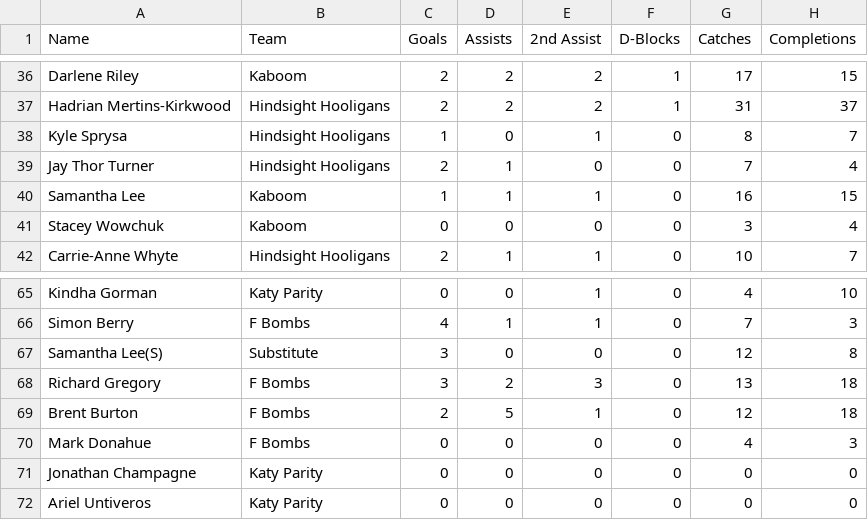
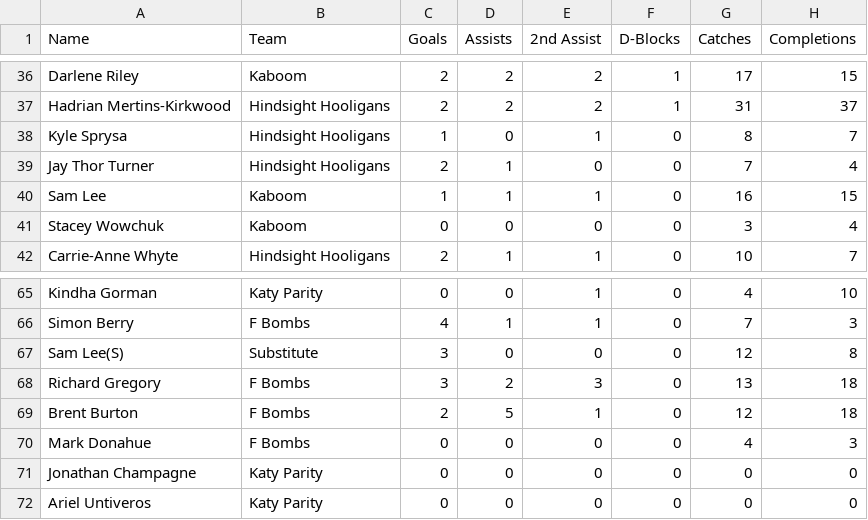
Before and after one commit to kevinhughes27/parity-server, a CSV file: data/validation/ocua_16-17/session1/week10.csv, drawn as a sheet; only a part is shown, gaps mark what is left out; the diff names each change by its address in the sheet, - before the commit and + after, or states it on an @@ line.

Commit message:
fix some names in the validation data. add validation scripts and output for 16/17

```diff
--- a/data/validation/ocua_16-17/session1/week10.csv
+++ b/data/validation/ocua_16-17/session1/week10.csv
-A40 (Name): Samantha Lee
+A40 (Name): Sam Lee
-A67 (Name): Samantha Lee(S)
+A67 (Name): Sam Lee(S)
```
Also changed, not shown: data/validation/ocua_16-17/session1/week1.csv, data/validation/ocua_16-17/session1/week11.csv, 13 other files.
